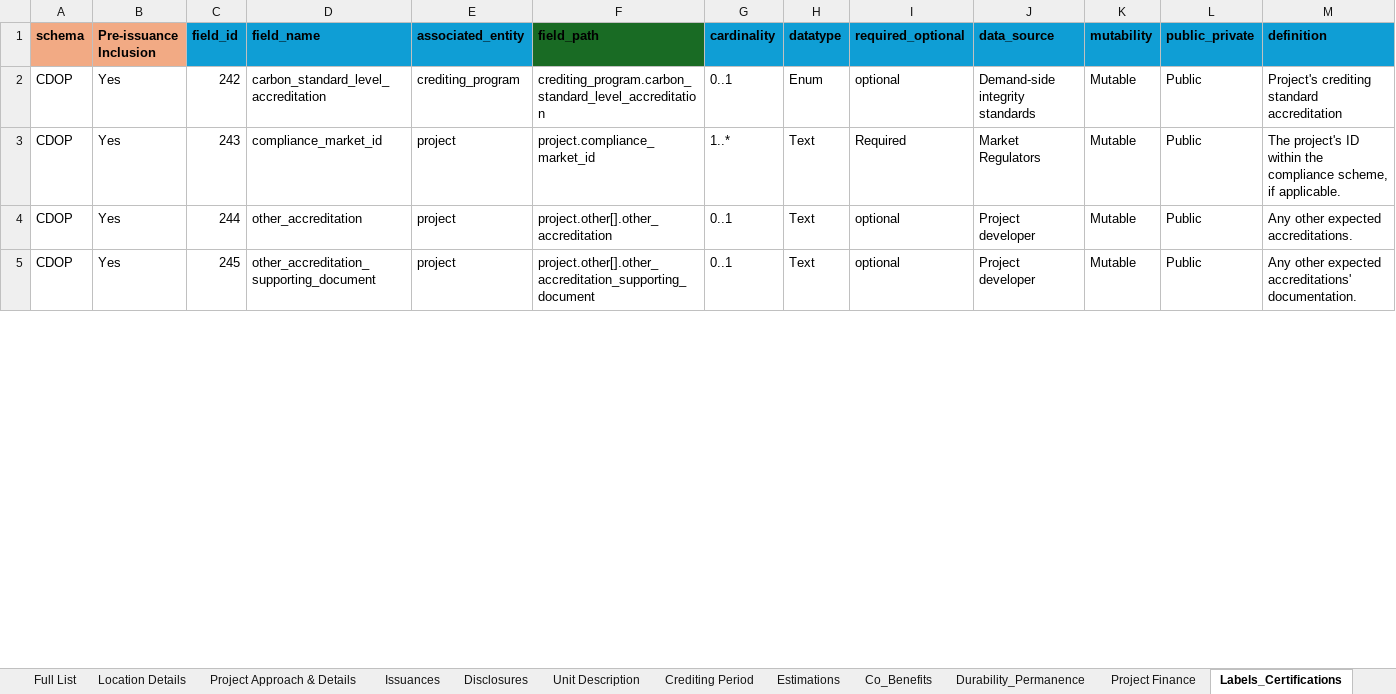
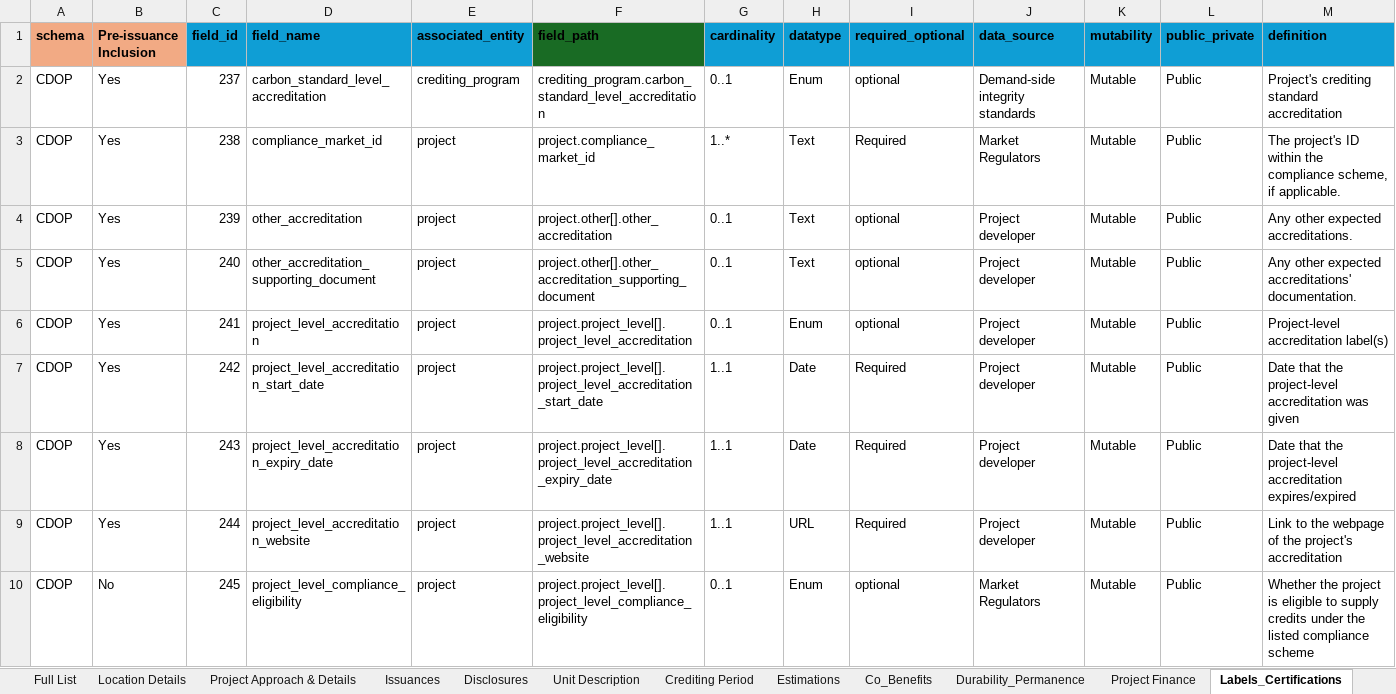
Before and after one commit to Carbon-Data-Open-Protocol/Carbon-Data-Open-Protocol, an Excel workbook: docs/CDOP_SCHEMA.xlsx, sheet Labels_Certifications, drawn as a sheet; only a part is shown; values as stored, in another font and other column widths than the file's, no borders; addresses are those after the commit; the diff covers the shown part only; the diff names each change by its address in the sheet, - before the commit and + after, or states it on an @@ line.

Commit message:
Add files via upload
Uploading updated CDOP_SCHEMA file to include an updated Additionality Schema as well as the Methodology Metadata Schema. Also including an updated Enum Values Lists file so all new Enum fields can be properly enforced.

```diff
--- a/docs/CDOP_SCHEMA.xlsx (sheet Labels_Certifications)
+++ b/docs/CDOP_SCHEMA.xlsx (sheet Labels_Certifications)
+row 2: CDOP | Yes | 237 | carbon_standard_level_accreditation | crediting_program | crediting_program.carbon_standard_level_accreditation | 0..1 | Enum | optional | Demand-side integrity standards | Mutable | Public | Project's crediting standard accreditation
+row 3: CDOP | Yes | 238 | compliance_market_id | project | project.compliance_market_id | 1..* | Text | Required | Market Regulators | Mutable | Public | The project's ID within the compliance scheme, if applicable.
+row 4: CDOP | Yes | 239 | other_accreditation | project | project.other[].other_accreditation | 0..1 | Text | optional | Project developer | Mutable | Public | Any other expected accreditations.
+row 5: CDOP | Yes | 240 | other_accreditation_supporting_document | project | project.other[].other_accreditation_supporting_document | 0..1 | Text | optional | Project developer | Mutable | Public | Any other expected accreditations' documentation.
+row 6: CDOP | Yes | 241 | project_level_accreditation | project | project.project_level[].project_level_accreditation | 0..1 | Enum | optional | Project developer | Mutable | Public | Project-level accreditation label(s)
-D7 (field_name): carbon_standard_level_accreditation
+D7 (field_name): project_level_accreditation_start_date
-E7 (associated_entity): crediting_program
+E7 (associated_entity): project
-F7 (field_path): crediting_program.carbon_standard_level_accreditation
+F7 (field_path): project.project_level[].project_level_accreditation_start_date
-G7 (cardinality): 0..1
+G7 (cardinality): 1..1
-H7 (datatype): Enum
+H7 (datatype): Date
-I7 (required_optional): optional
+I7 (required_optional): Required
-J7 (data_source): Demand-side integrity standards
+J7 (data_source): Project developer
-M7 (definition): Project's crediting standard accreditation
+M7 (definition): Date that the project-level accreditation was given
-D8 (field_name): compliance_market_id
+D8 (field_name): project_level_accreditation_expiry_date
-F8 (field_path): project.compliance_market_id
+F8 (field_path): project.project_level[].project_level_accreditation_expiry_date
-G8 (cardinality): 1..*
+G8 (cardinality): 1..1
-H8 (datatype): Text
+H8 (datatype): Date
-J8 (data_source): Market Regulators
+J8 (data_source): Project developer
-M8 (definition): The project's ID within the compliance scheme, if applicable.
+M8 (definition): Date that the project-level accreditation expires/expired
-D9 (field_name): other_accreditation
+D9 (field_name): project_level_accreditation_website
-F9 (field_path): project.other[].other_accreditation
+F9 (field_path): project.project_level[].project_level_accreditation_website
-G9 (cardinality): 0..1
+G9 (cardinality): 1..1
-H9 (datatype): Text
+H9 (datatype): URL
-I9 (required_optional): optional
+I9 (required_optional): Required
-M9 (definition): Any other expected accreditations.
+M9 (definition): Link to the webpage of the project's accreditation
-B10 (Pre-issuance Inclusion): Yes
+B10 (Pre-issuance Inclusion): No
-D10 (field_name): other_accreditation_supporting_document
+D10 (field_name): project_level_compliance_eligibility
-F10 (field_path): project.other[].other_accreditation_supporting_document
+F10 (field_path): project.project_level[].project_level_compliance_eligibility
-H10 (datatype): Text
+H10 (datatype): Enum
-J10 (data_source): Project developer
+J10 (data_source): Market Regulators
-M10 (definition): Any other expected accreditations' documentation.
+M10 (definition): Whether the project is eligible to supply credits under the listed compliance scheme
```
Also changed, not shown: 5 removed rows and 58 edited cells elsewhere in this sheet, sheet Full List, sheet Additionality, sheet Project Finance, sheet Disclosures, sheet Project Approach & Details, sheet Co_Benefits, 5 more sheets, other sheet tabs, docs/CDOP Enumerated Values Lists.xlsx.
